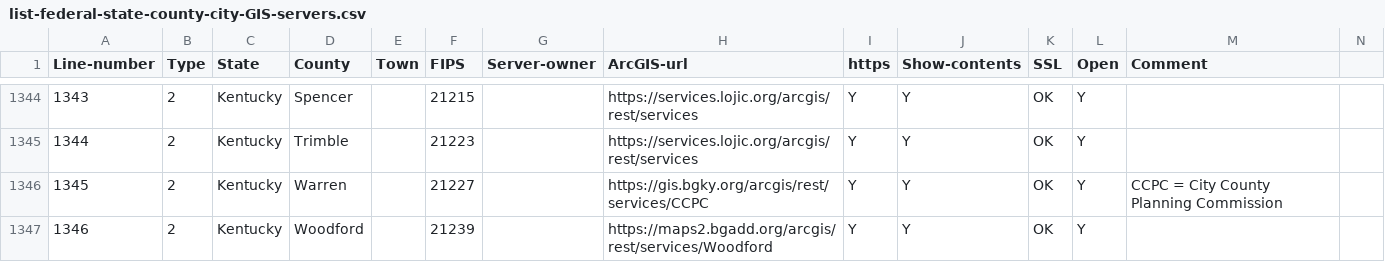
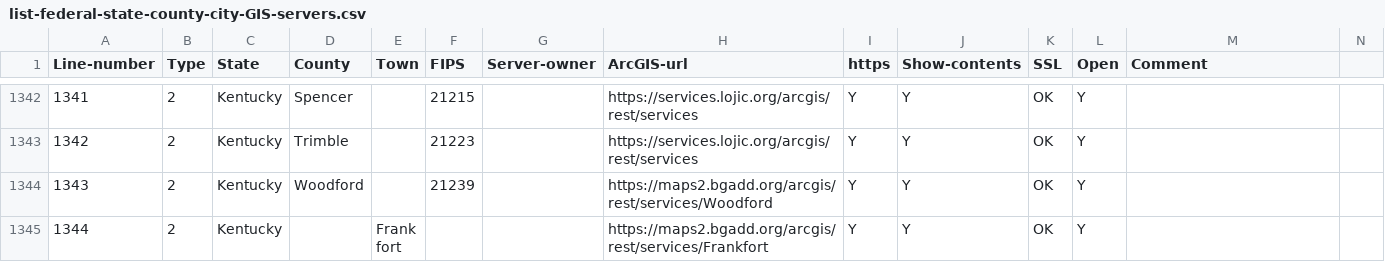
Before and after one commit to codecreative/mappingsupport-gis-backup, a CSV file: list-federal-state-county-city-GIS-servers.csv, drawn as a sheet; only a part is shown, gaps mark what is left out; the shorter side is filled out with more unchanged rows; removed rows and columns are numbered as before the commit, all else as after; rows hold the shown columns only; the diff covers the shown part only; the diff names each change by its address in the sheet, - before the commit and + after, or states it on an @@ line.

```diff
--- a/list-federal-state-county-city-GIS-servers.csv
+++ b/list-federal-state-county-city-GIS-servers.csv
@@ column A (Line-number) renumbered from row 228 down @@
-row 1346: 1345 | 2 | Kentucky | Warren |  | 21227 |  | https://gis.bgky.org/arcgis/rest/services/CCPC | Y | Y | OK | Y | CCPC = City County Planning Commission
```
Also changed, not shown: 1 added row, 11 removed rows and 5 edited cells elsewhere in this file.
